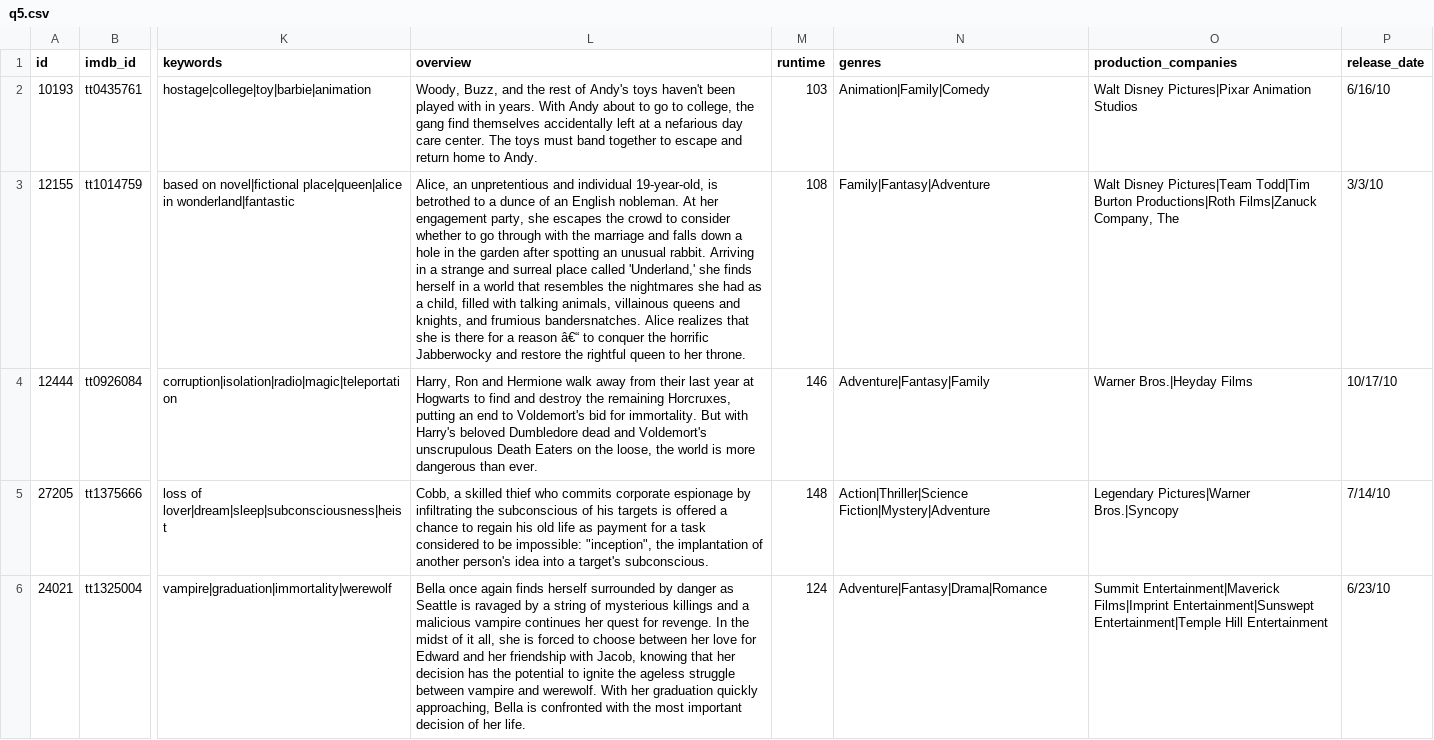
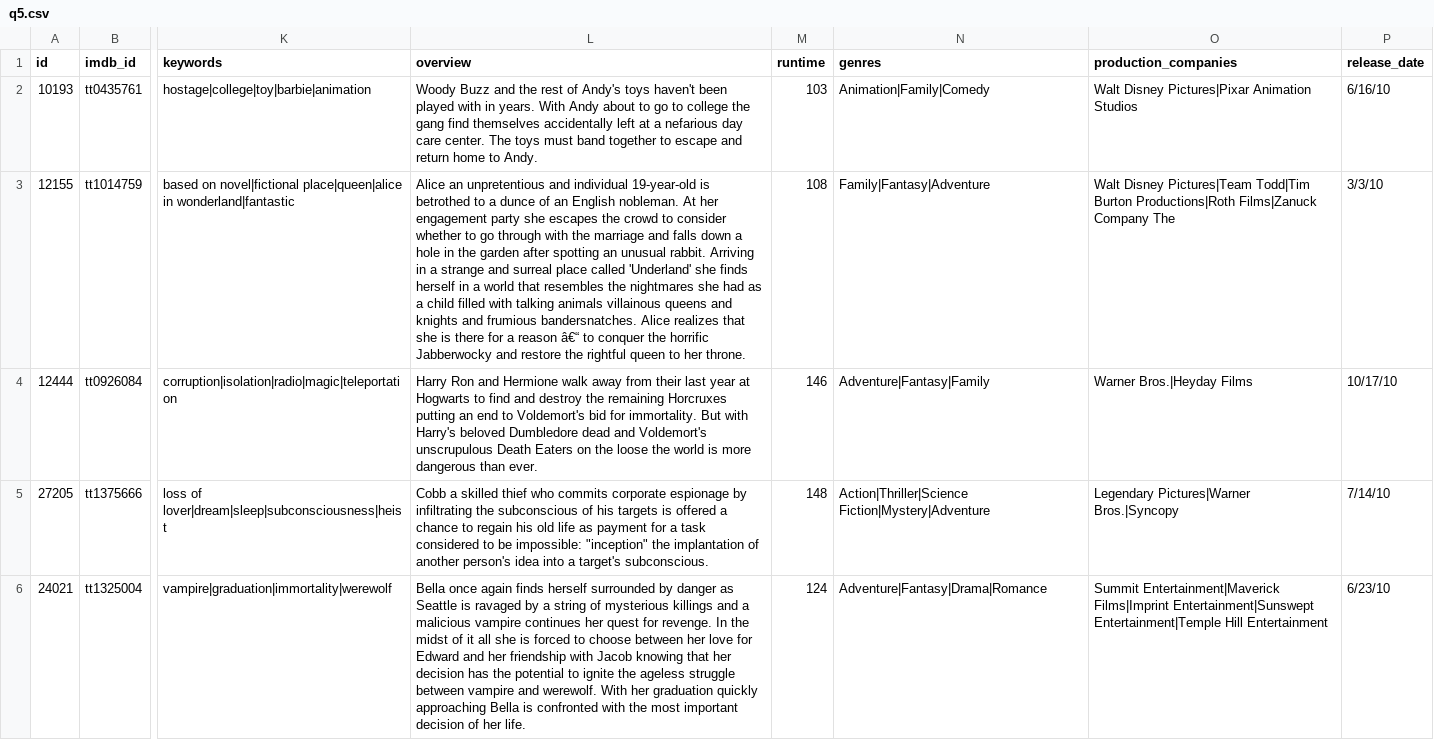
Before and after one commit to tungbi811/Movie-Dataset-Analysis-with-Linux-CLI, a CSV file: q5.csv, drawn as a sheet; only a part is shown, gaps mark what is left out; the diff covers the shown part only; the diff names each change by its address in the sheet, - before the commit and + after, or states it on an @@ line.

```diff
--- a/q5.csv
+++ b/q5.csv
-L2 (overview): Woody, Buzz, and the rest of Andy's toys haven't been played with in years. With Andy about to go to college, the gang…
+L2 (overview): Woody Buzz and the rest of Andy's toys haven't been played with in years. With Andy about to go to college the gang…
-L3 (overview): Alice, an unpretentious and individual 19-year-old, is betrothed to a dunce of an English nobleman. At her engagement party, she escapes the crowd to consider whether to go through with the marriage and falls down a hole in the garden after spotting an unusual rabbit. Arriving in a strange and surreal place called 'Underland,' she finds herself in a world that resembles the nightmares she had as a child, filled with talking animals, villainous queens and knights, and frumious…
+L3 (overview): Alice an unpretentious and individual 19-year-old is betrothed to a dunce of an English nobleman. At her engagement party she escapes the crowd to consider whether to go through with the marriage and falls down a hole in the garden after spotting an unusual rabbit. Arriving in a strange and surreal place called 'Underland' she finds herself in a world that resembles the nightmares she had as a child filled with talking animals villainous queens and knights and frumious…
-O3 (production_companies): …Productions|Roth Films|Zanuck Company, The
+O3 (production_companies): …Productions|Roth Films|Zanuck Company The
-L4 (overview): Harry, Ron and Hermione walk away from their last year at Hogwarts to find and destroy the remaining Horcruxes, putting an end to Voldemort's bid for immortality. But with Harry's beloved Dumbledore dead and Voldemort's unscrupulous Death Eaters on the loose, the world…
+L4 (overview): Harry Ron and Hermione walk away from their last year at Hogwarts to find and destroy the remaining Horcruxes putting an end to Voldemort's bid for immortality. But with Harry's beloved Dumbledore dead and Voldemort's unscrupulous Death Eaters on the loose the world…
-L5 (overview): Cobb, a skilled thief who commits corporate espionage by infiltrating the subconscious of his targets is offered a chance to regain his old life as payment for a task considered to be impossible: "inception", the implantation…
+L5 (overview): Cobb a skilled thief who commits corporate espionage by infiltrating the subconscious of his targets is offered a chance to regain his old life as payment for a task considered to be impossible: "inception" the implantation…
-L6 (overview): …of it all, she is forced to choose between her love for Edward and her friendship with Jacob, knowing that her decision has the potential to ignite the ageless struggle between vampire and werewolf. With her graduation quickly approaching, Bella is…
+L6 (overview): …of it all she is forced to choose between her love for Edward and her friendship with Jacob knowing that her decision has the potential to ignite the ageless struggle between vampire and werewolf. With her graduation quickly approaching Bella is…
```
Also changed, not shown: 6 edited cells elsewhere in this file, q2.csv, q3.csv, 1 other file.
